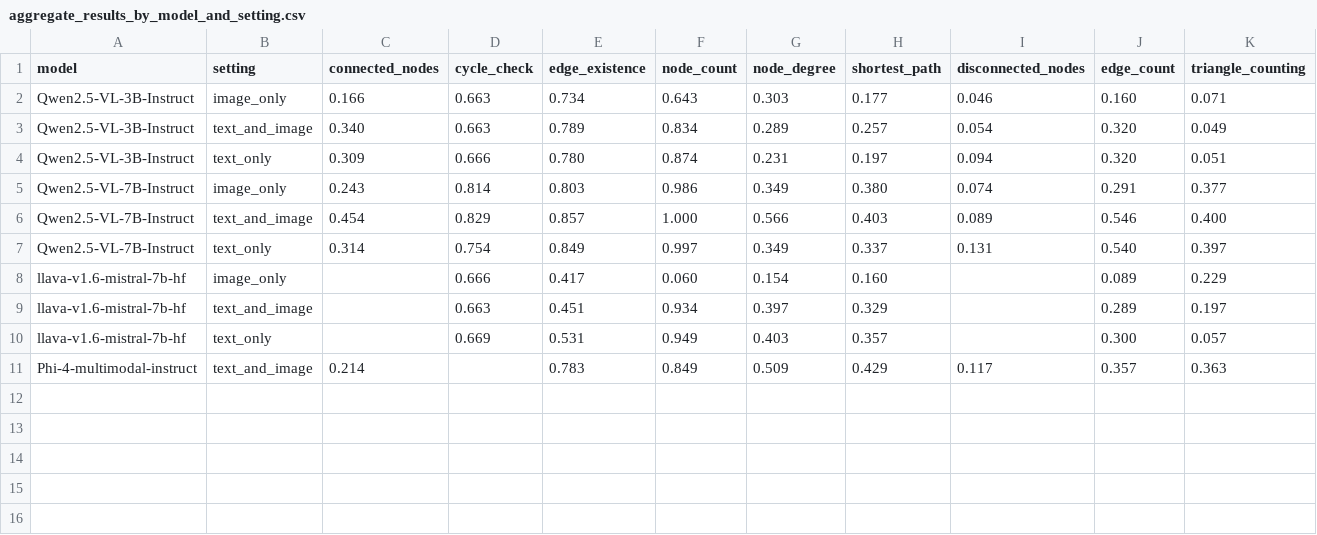
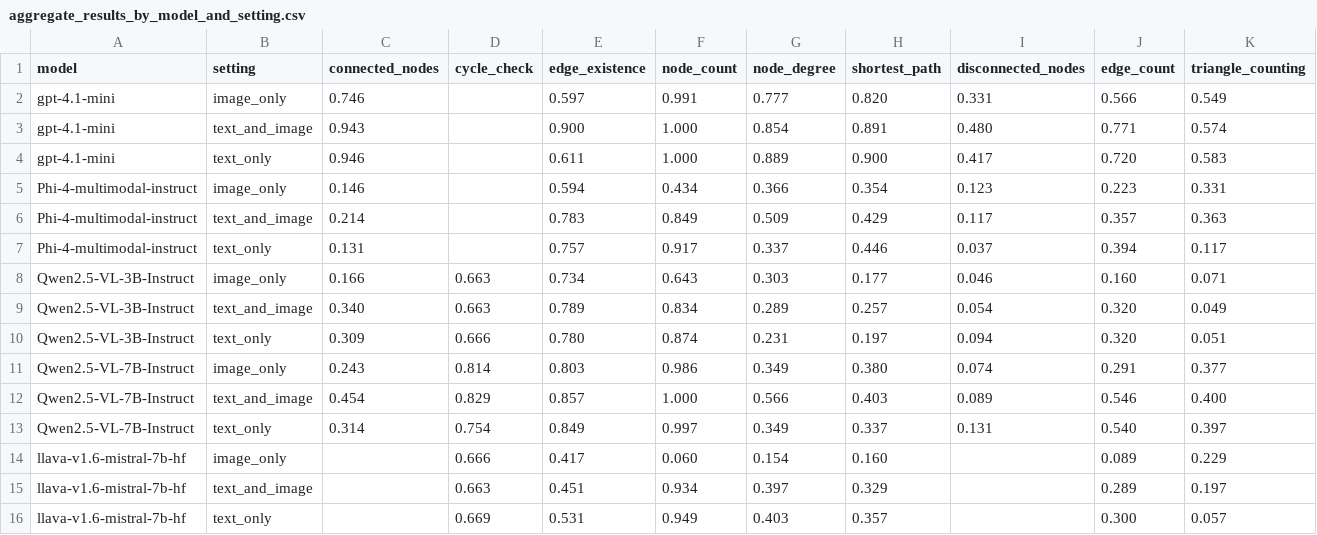
Before and after one commit to Amitmadh/see-and-talk-like-a-graph, a CSV file: evaluation/aggregate_results_by_model_and_setting.csv, drawn as a sheet.

```diff
--- a/evaluation/aggregate_results_by_model_and_setting.csv
+++ b/evaluation/aggregate_results_by_model_and_setting.csv
@@ -1,2 +1,8 @@
 model,setting,connected_nodes,cycle_check,edge_existence,node_count,node_degree,shortest_path,disconnected_nodes,edge_count,triangle_counting
+gpt-4.1-mini,image_only,0.746,,0.597,0.991,0.777,0.820,0.331,0.566,0.549
+gpt-4.1-mini,text_and_image,0.943,,0.900,1.000,0.854,0.891,0.480,0.771,0.574
+gpt-4.1-mini,text_only,0.946,,0.611,1.000,0.889,0.900,0.417,0.720,0.583
+Phi-4-multimodal-instruct,image_only,0.146,,0.594,0.434,0.366,0.354,0.123,0.223,0.331
+Phi-4-multimodal-instruct,text_and_image,0.214,,0.783,0.849,0.509,0.429,0.117,0.357,0.363
+Phi-4-multimodal-instruct,text_only,0.131,,0.757,0.917,0.337,0.446,0.037,0.394,0.117
 Qwen2.5-VL-3B-Instruct,image_only,0.166,0.663,0.734,0.643,0.303,0.177,0.046,0.160,0.071
@@ -10,2 +16 @@ llava-v1.6-mistral-7b-hf,text_and_image,,0.663,0.451,0.934,0.397,0.329,,0.289,0.
 llava-v1.6-mistral-7b-hf,text_only,,0.669,0.531,0.949,0.403,0.357,,0.300,0.057
-Phi-4-multimodal-instruct,text_and_image,0.214,,0.783,0.849,0.509,0.429,0.117,0.357,0.363
```
Also changed, not shown: evaluation/aggregate_results_by_setting.csv, evaluation/aggregate_results_by_setting_Phi-4-multimodal-instruct.csv, 31 other files.
